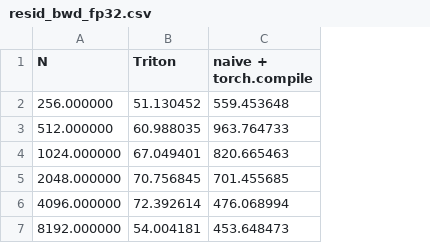
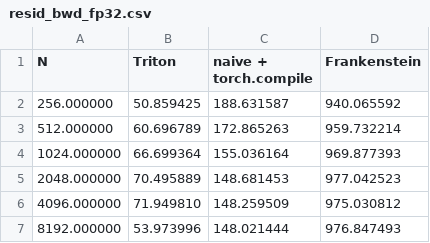
Before and after one commit to evintunador/nGPT-MoScales, a CSV file: kernels/benchmarks/resid_bwd_fp32.csv, drawn as a sheet; the diff names each change by its address in the sheet, - before the commit and + after, or states it on an @@ line.

```diff
--- a/kernels/benchmarks/resid_bwd_fp32.csv
+++ b/kernels/benchmarks/resid_bwd_fp32.csv
+column D (Frankenstein), rows 2-7: 940.065592 | 959.732214 | 969.877393 | 977.042523 | 975.030812 | 976.847493
-B2 (Triton): 51.130452
+B2 (Triton): 50.859425
-C2 (naive + torch.compile): 559.453648
+C2 (naive + torch.compile): 188.631587
-B3 (Triton): 60.988035
+B3 (Triton): 60.696789
-C3 (naive + torch.compile): 963.764733
+C3 (naive + torch.compile): 172.865263
-B4 (Triton): 67.049401
+B4 (Triton): 66.699364
-C4 (naive + torch.compile): 820.665463
+C4 (naive + torch.compile): 155.036164
-B5 (Triton): 70.756845
+B5 (Triton): 70.495889
-C5 (naive + torch.compile): 701.455685
+C5 (naive + torch.compile): 148.681453
-B6 (Triton): 72.392614
+B6 (Triton): 71.949810
-C6 (naive + torch.compile): 476.068994
+C6 (naive + torch.compile): 148.259509
-B7 (Triton): 54.004181
+B7 (Triton): 53.973996
-C7 (naive + torch.compile): 453.648473
+C7 (naive + torch.compile): 148.021444
```
Also changed, not shown: kernels/benchmarks/resid_bwd_fp16.csv, kernels/benchmarks/resid_fwd_fp16.csv, 17 other files.
